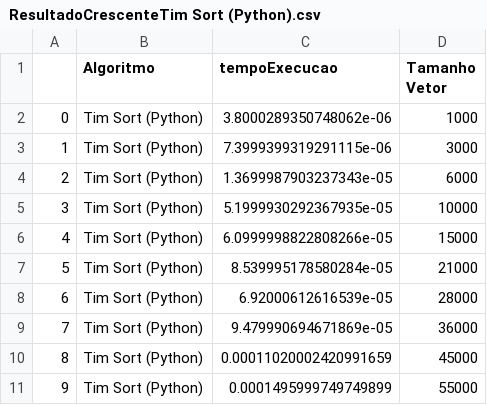
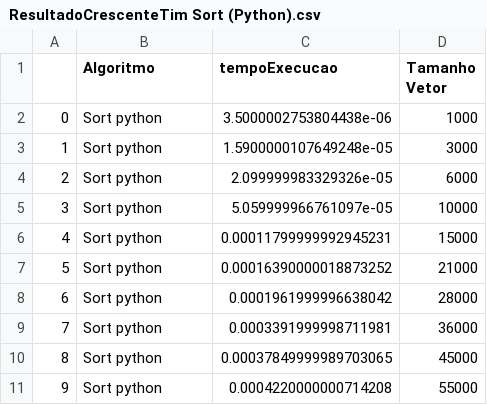
Before and after one commit to Gotoxico/TrabalhoPraticoPAA, a CSV file: CSVs/TimSort(Python)/Crescente/ResultadoCrescenteTim Sort (Python).csv, drawn as a sheet.

```diff
--- a/CSVs/TimSort(Python)/Crescente/ResultadoCrescenteTim Sort (Python).csv
+++ b/CSVs/TimSort(Python)/Crescente/ResultadoCrescenteTim Sort (Python).csv
@@ -1,11 +1,11 @@
 ,Algoritmo,tempoExecucao,Tamanho Vetor
-0,Tim Sort (Python),3.8000289350748062e-06,1000
-1,Tim Sort (Python),7.3999399319291115e-06,3000
-2,Tim Sort (Python),1.3699987903237343e-05,6000
-3,Tim Sort (Python),5.1999930292367935e-05,10000
-4,Tim Sort (Python),6.0999998822808266e-05,15000
-5,Tim Sort (Python),8.539995178580284e-05,21000
-6,Tim Sort (Python),6.92000612616539e-05,28000
-7,Tim Sort (Python),9.479990694671869e-05,36000
-8,Tim Sort (Python),0.00011020002420991659,45000
-9,Tim Sort (Python),0.0001495999749749899,55000
+0,Sort python,3.5000002753804438e-06,1000
+1,Sort python,1.5900000107649248e-05,3000
+2,Sort python,2.099999983329326e-05,6000
+3,Sort python,5.059999966761097e-05,10000
+4,Sort python,0.00011799999992945231,15000
+5,Sort python,0.00016390000018873252,21000
+6,Sort python,0.0001961999996638042,28000
+7,Sort python,0.0003391999998711981,36000
+8,Sort python,0.00037849999989703065,45000
+9,Sort python,0.0004220000000714208,55000
```
Also changed, not shown: CSVs/TimSort(Python)/Aleatorio/ResultadoAleatórioTim Sort (Python).csv, CSVs/TimSort(Python)/Decrescente/ResultadoDecrescenteTim Sort (Python).csv, 3 other files.
